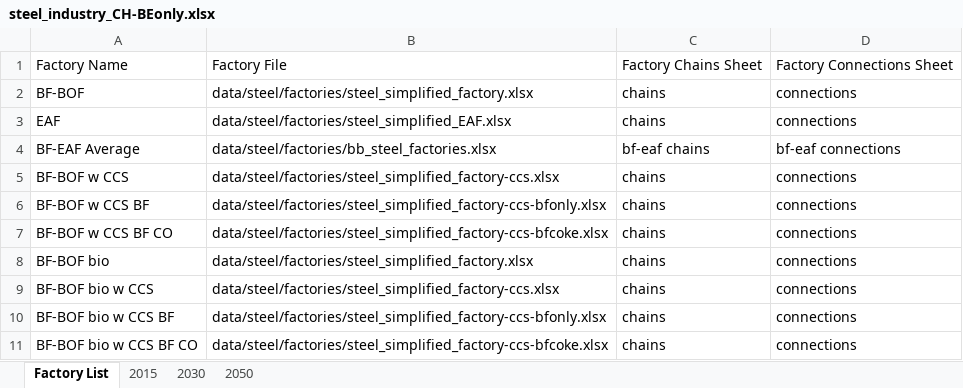
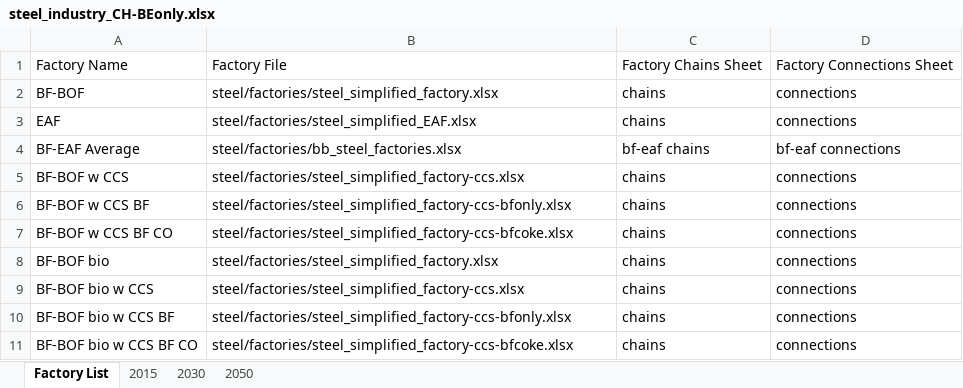
Before and after one commit to concoctions/BlackBlox, an Excel workbook: data/steel/industries/steel_industry_CH-BEonly.xlsx, sheet Factory List, drawn as a sheet; values as stored, in another font and other column widths than the file's, no borders; the diff names each change by its address in the sheet, - before the commit and + after, or states it on an @@ line.

```diff
--- a/data/steel/industries/steel_industry_CH-BEonly.xlsx (sheet Factory List)
+++ b/data/steel/industries/steel_industry_CH-BEonly.xlsx (sheet Factory List)
-B2: data/steel/factories/steel_simplified_factory.xlsx
+B2: steel/factories/steel_simplified_factory.xlsx
-B3: data/steel/factories/steel_simplified_EAF.xlsx
+B3: steel/factories/steel_simplified_EAF.xlsx
-B4: data/steel/factories/bb_steel_factories.xlsx
+B4: steel/factories/bb_steel_factories.xlsx
-B5: data/steel/factories/steel_simplified_factory-ccs.xlsx
+B5: steel/factories/steel_simplified_factory-ccs.xlsx
-B6: data/steel/factories/steel_simplified_factory-ccs-bfonly.xlsx
+B6: steel/factories/steel_simplified_factory-ccs-bfonly.xlsx
-B7: data/steel/factories/steel_simplified_factory-ccs-bfcoke.xlsx
+B7: steel/factories/steel_simplified_factory-ccs-bfcoke.xlsx
-B8: data/steel/factories/steel_simplified_factory.xlsx
+B8: steel/factories/steel_simplified_factory.xlsx
-B9: data/steel/factories/steel_simplified_factory-ccs.xlsx
+B9: steel/factories/steel_simplified_factory-ccs.xlsx
-B10: data/steel/factories/steel_simplified_factory-ccs-bfonly.xlsx
+B10: steel/factories/steel_simplified_factory-ccs-bfonly.xlsx
-B11: data/steel/factories/steel_simplified_factory-ccs-bfcoke.xlsx
+B11: steel/factories/steel_simplified_factory-ccs-bfcoke.xlsx
```
Also changed, not shown: data/steel/industries/steel_industry_CH-Base.xlsx, data/steel/industries/steel_industry_CH-CCSonly.xlsx, 24 other files.
